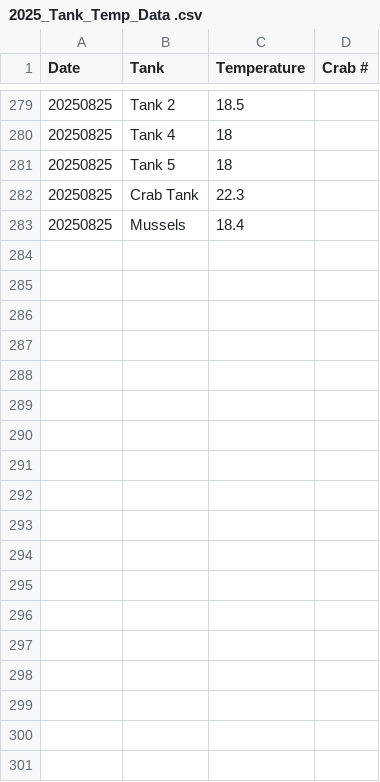
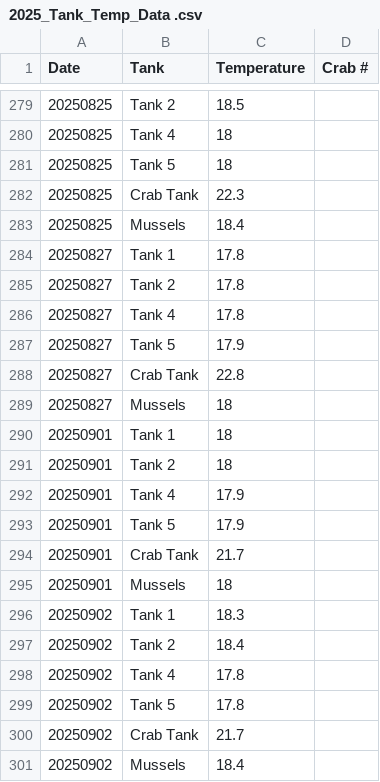
Before and after one commit to chloe-gilligan/Nucella_2025, a CSV file: data/2025_Tank_Temp_Data .csv, drawn as a sheet; only a part is shown, gaps mark what is left out; the diff names each change by its address in the sheet, - before the commit and + after, or states it on an @@ line.

Commit message:
updating tank temps

```diff
--- a/data/2025_Tank_Temp_Data .csv
+++ b/data/2025_Tank_Temp_Data .csv
+row 284: 20250827 | Tank 1 | 17.8
+row 285: 20250827 | Tank 2 | 17.8
+row 286: 20250827 | Tank 4 | 17.8
+row 287: 20250827 | Tank 5 | 17.9
+row 288: 20250827 | Crab Tank | 22.8
+row 289: 20250827 | Mussels | 18
+row 290: 20250901 | Tank 1 | 18
+row 291: 20250901 | Tank 2 | 18
+row 292: 20250901 | Tank 4 | 17.9
+row 293: 20250901 | Tank 5 | 17.9
+row 294: 20250901 | Crab Tank | 21.7
+row 295: 20250901 | Mussels | 18
+row 296: 20250902 | Tank 1 | 18.3
+row 297: 20250902 | Tank 2 | 18.4
+row 298: 20250902 | Tank 4 | 17.8
+row 299: 20250902 | Tank 5 | 17.8
+row 300: 20250902 | Crab Tank | 21.7
+row 301: 20250902 | Mussels | 18.4
```
